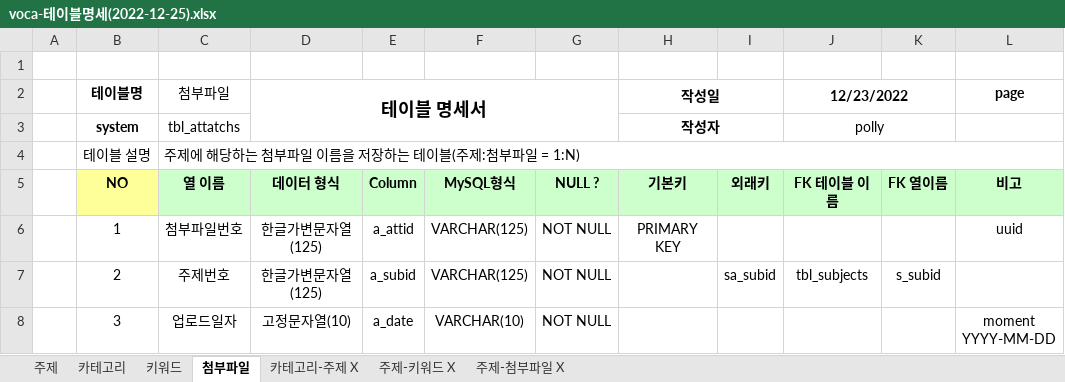
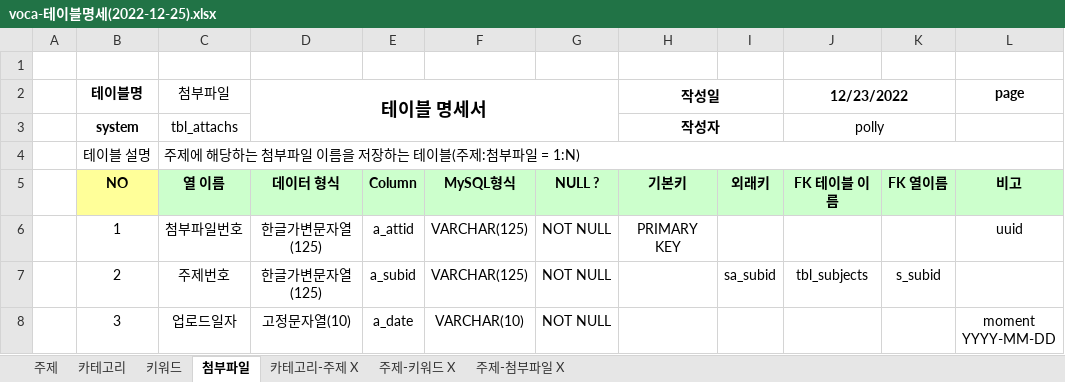
Before and after one commit to PollyGotACracker/project-noteit, an Excel workbook: documents/voca-테이블명세(2022-12-25).xlsx, sheet 첨부파일, drawn as a sheet; only a part is shown; values as stored, in another font and other column widths than the file's, no borders; the diff names each change by its address in the sheet, - before the commit and + after, or states it on an @@ line.

```diff
--- a/documents/voca-테이블명세(2022-12-25).xlsx (sheet 첨부파일)
+++ b/documents/voca-테이블명세(2022-12-25).xlsx (sheet 첨부파일)
-C3 (첨부파일): tbl_attatchs
+C3 (첨부파일): tbl_attachs
```
Also changed, not shown: 10 other files.
